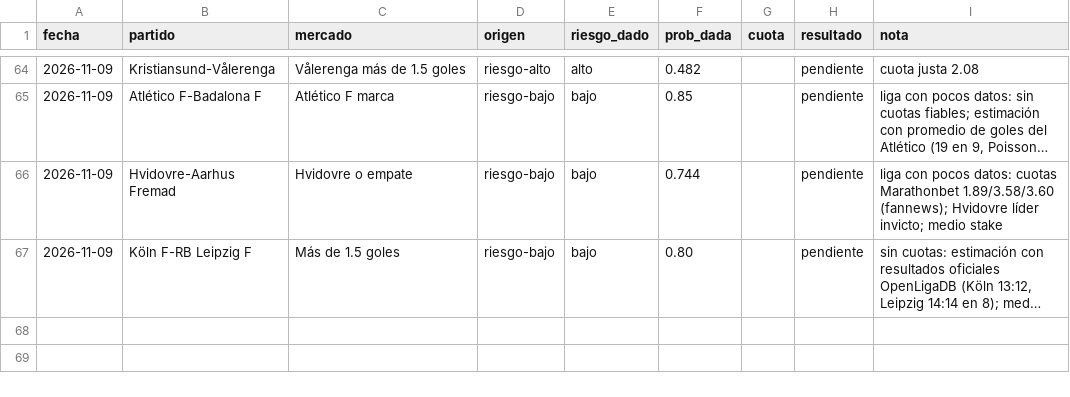
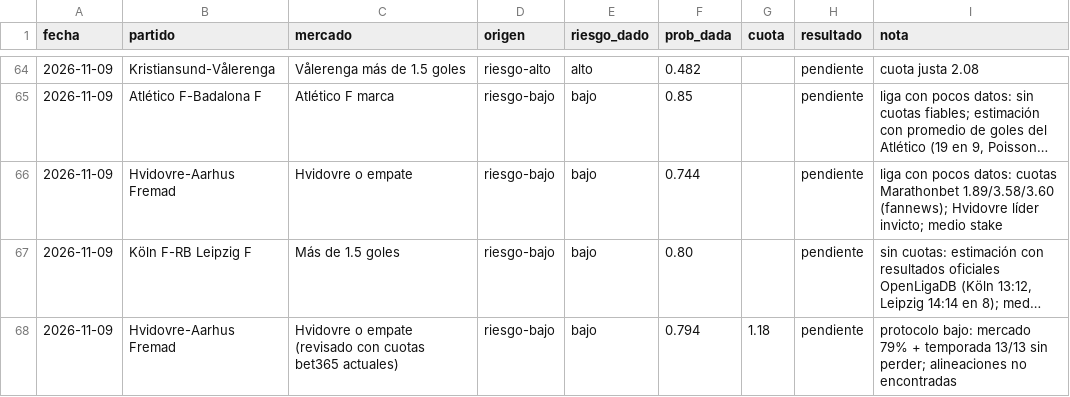
Before and after one commit to flooresk11-debug/Predicciones, a CSV file: registro/picks.csv, drawn as a sheet; only a part is shown, gaps mark what is left out; long unchanged cells end in …; the diff names each change by its address in the sheet, - before the commit and + after, or states it on an @@ line.

```diff
--- a/registro/picks.csv
+++ b/registro/picks.csv
+row 68: 2026-11-09 | Hvidovre-Aarhus Fremad | Hvidovre o empate (revisado con cuotas bet365 actuales) | riesgo-bajo | bajo | 0.794 | 1.18 | pendiente | protocolo bajo: mercado 79% + temporada 13/13 sin perder; alineaciones no encontradas
```
Also changed, not shown: 1 other file.
